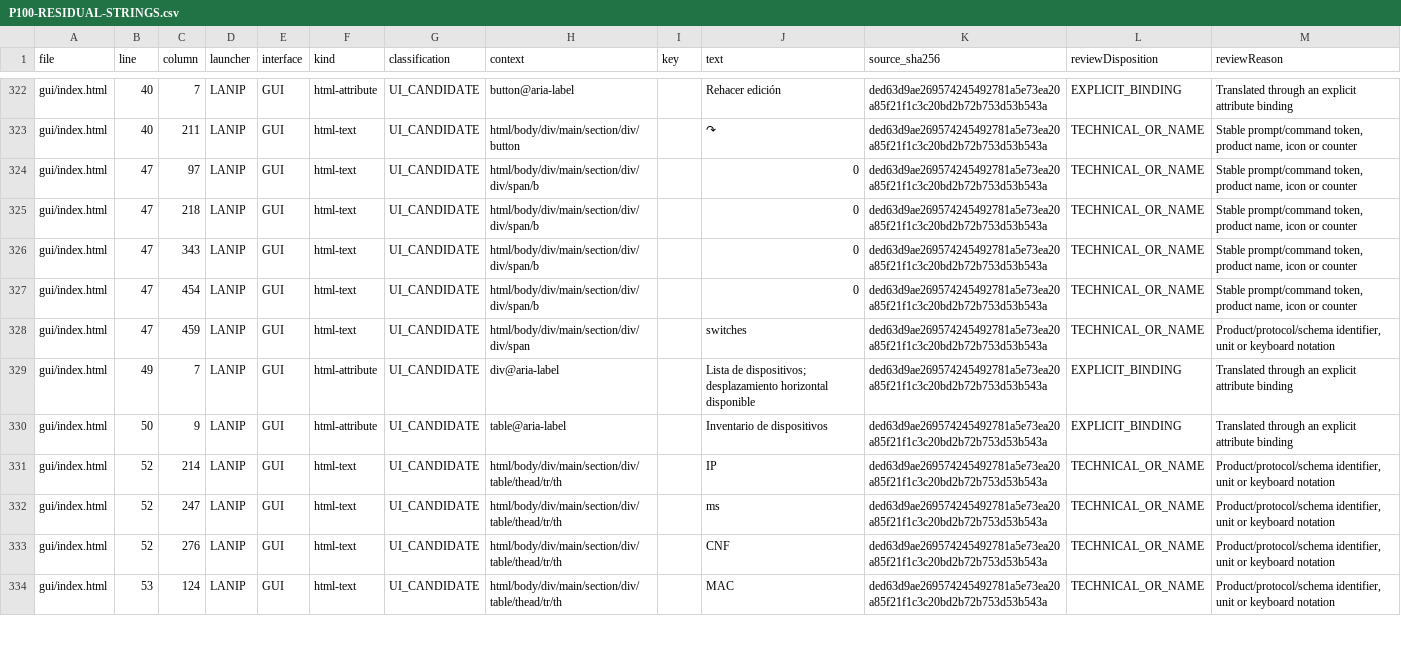
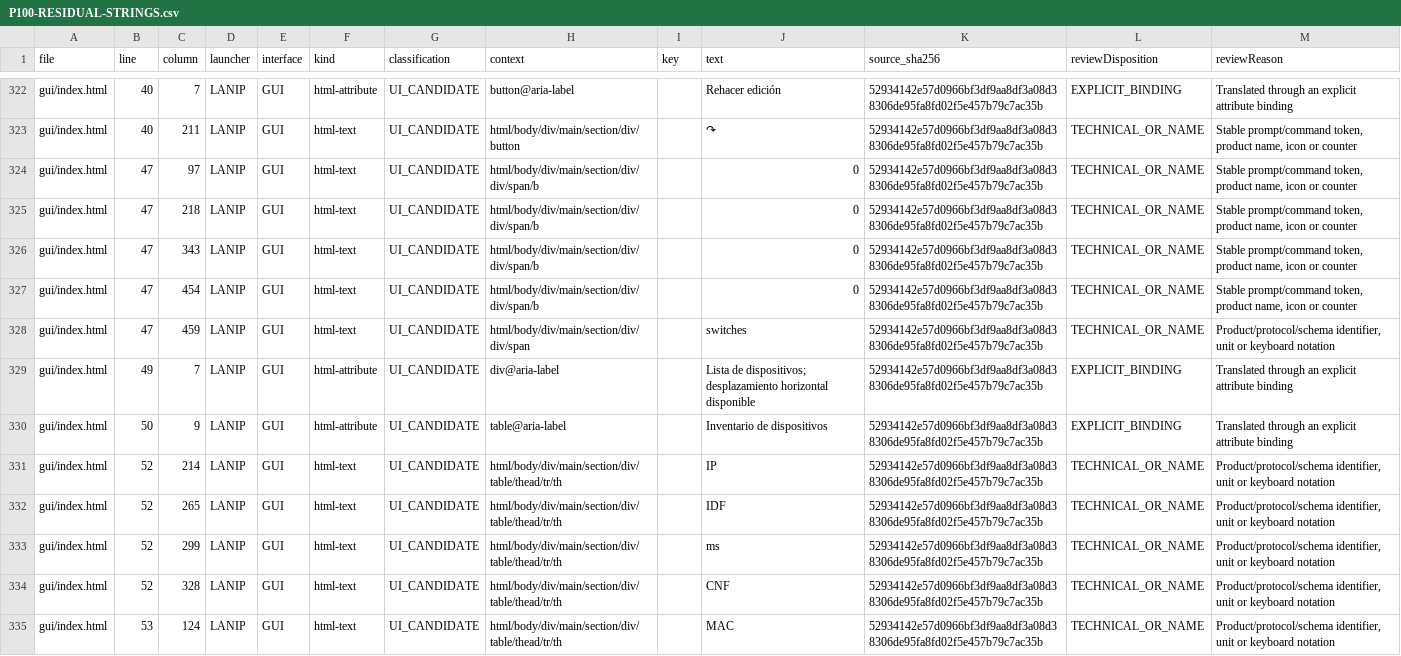
Before and after one commit to CctrGy/LANCTL, a CSV file: docs/P100-RESIDUAL-STRINGS.csv, drawn as a sheet; only a part is shown, gaps mark what is left out; addresses are those after the commit; the diff covers the shown part only; the diff names each change by its address in the sheet, - before the commit and + after, or states it on an @@ line.

```diff
--- a/docs/P100-RESIDUAL-STRINGS.csv
+++ b/docs/P100-RESIDUAL-STRINGS.csv
-K322:K331 (source_sha256): ded63d9ae269574245492781a5e73ea20a85f21f1c3c20bd2b72b753d53b543a
+K322:K331 (source_sha256): 52934142e57d0966bf3df9aa8df3a08d38306de95fa8fd02f5e457b79c7ac35b
+row 332: gui/index.html | 52 | 265 | LANIP | GUI | html-text | UI_CANDIDATE | html/body/div/main/section/div/table/thead/tr/th |  | IDF | 52934142e57d0966bf3df9aa8df3a08d38306de95fa8fd02f5e457b79c7ac35b | TECHNICAL_OR_NAME | Product/protocol/schema identifier, unit or keyboard notation
-C333 (column): 247
+C333 (column): 299
-K333:K335 (source_sha256): ded63d9ae269574245492781a5e73ea20a85f21f1c3c20bd2b72b753d53b543a
+K333:K335 (source_sha256): 52934142e57d0966bf3df9aa8df3a08d38306de95fa8fd02f5e457b79c7ac35b
-C334 (column): 276
+C334 (column): 328
```
Also changed, not shown: 72 edited cells elsewhere in this file, 40 other files.
